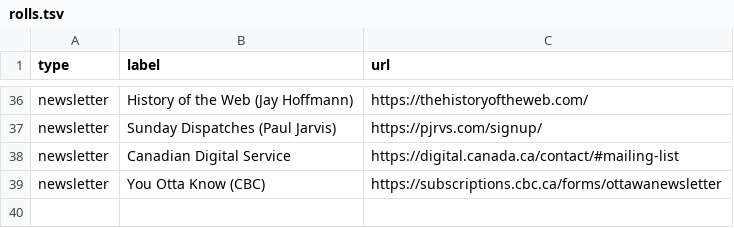
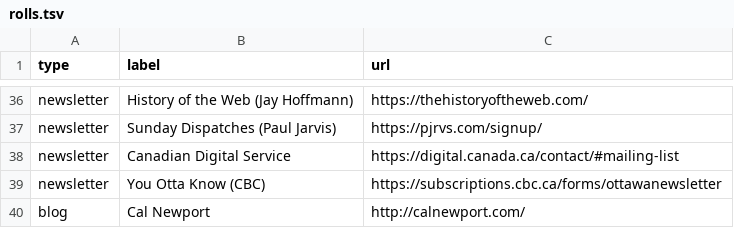
Before and after one commit to lchski/lucascherkewski.com, a TSV file: _data/rolls.tsv, drawn as a sheet; only a part is shown, gaps mark what is left out; the diff names each change by its address in the sheet, - before the commit and + after, or states it on an @@ line.

Commit message:
add Cal Newport to blogs

```diff
--- a/_data/rolls.tsv
+++ b/_data/rolls.tsv
+row 40: blog | Cal Newport | http://calnewport.com/
```
